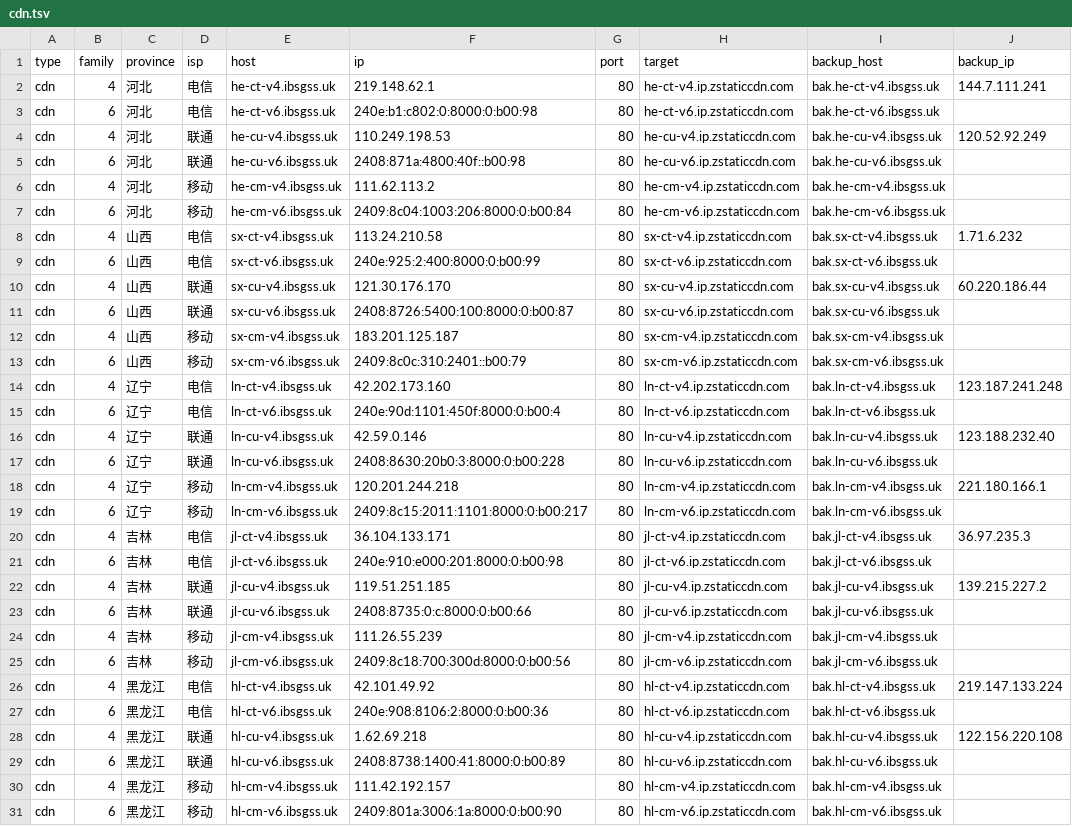
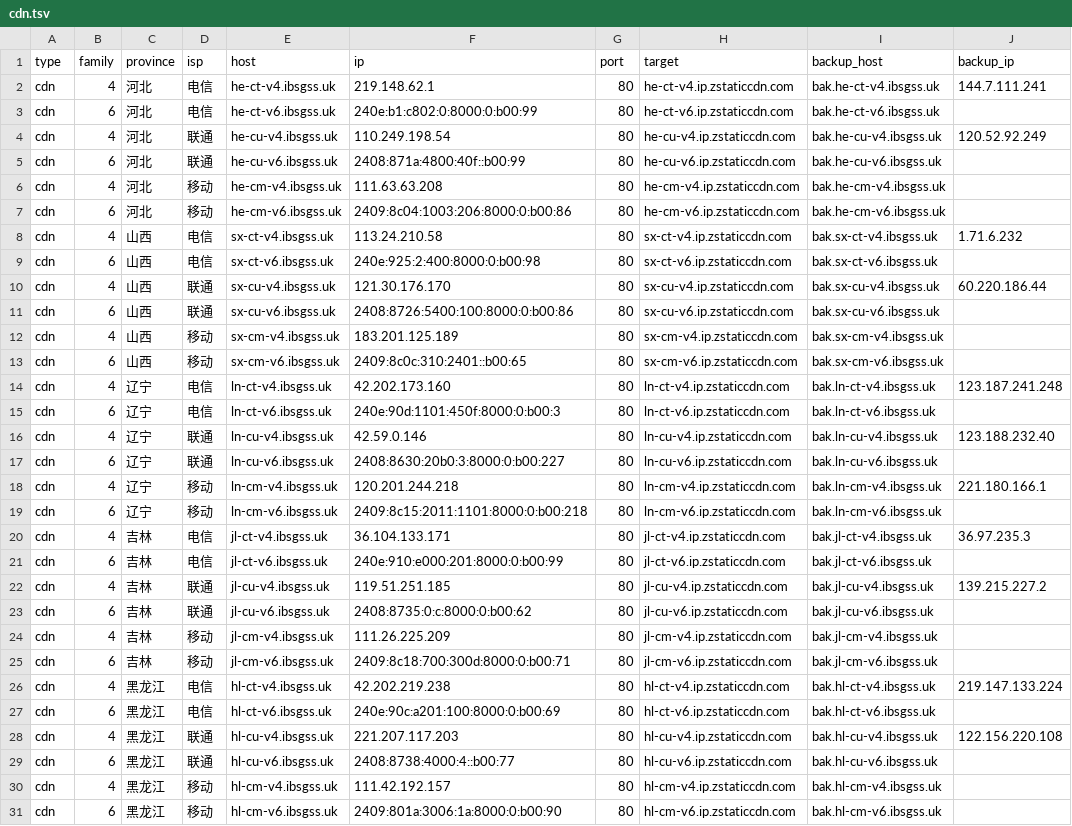
Before and after one commit to Tozward/TcpQuality, a TSV file: nodes/cdn.tsv, drawn as a sheet; only a part is shown; the diff covers the shown part only; the diff names each change by its address in the sheet, - before the commit and + after, or states it on an @@ line.

```diff
--- a/nodes/cdn.tsv
+++ b/nodes/cdn.tsv
-F3 (ip): 240e:b1:c802:0:8000:0:b00:98
+F3 (ip): 240e:b1:c802:0:8000:0:b00:99
-F4 (ip): 110.249.198.53
+F4 (ip): 110.249.198.54
-F5 (ip): 2408:871a:4800:40f::b00:98
+F5 (ip): 2408:871a:4800:40f::b00:99
-F6 (ip): 111.62.113.2
+F6 (ip): 111.63.63.208
-F7 (ip): 2409:8c04:1003:206:8000:0:b00:84
+F7 (ip): 2409:8c04:1003:206:8000:0:b00:86
-F9 (ip): 240e:925:2:400:8000:0:b00:99
+F9 (ip): 240e:925:2:400:8000:0:b00:98
-F11 (ip): 2408:8726:5400:100:8000:0:b00:87
+F11 (ip): 2408:8726:5400:100:8000:0:b00:86
-F12 (ip): 183.201.125.187
+F12 (ip): 183.201.125.189
-F13 (ip): 2409:8c0c:310:2401::b00:79
+F13 (ip): 2409:8c0c:310:2401::b00:65
-F15 (ip): 240e:90d:1101:450f:8000:0:b00:4
+F15 (ip): 240e:90d:1101:450f:8000:0:b00:3
-F17 (ip): 2408:8630:20b0:3:8000:0:b00:228
+F17 (ip): 2408:8630:20b0:3:8000:0:b00:227
-F19 (ip): 2409:8c15:2011:1101:8000:0:b00:217
+F19 (ip): 2409:8c15:2011:1101:8000:0:b00:218
-F21 (ip): 240e:910:e000:201:8000:0:b00:98
+F21 (ip): 240e:910:e000:201:8000:0:b00:99
-F23 (ip): 2408:8735:0:c:8000:0:b00:66
+F23 (ip): 2408:8735:0:c:8000:0:b00:62
-F24 (ip): 111.26.55.239
+F24 (ip): 111.26.225.209
-F25 (ip): 2409:8c18:700:300d:8000:0:b00:56
+F25 (ip): 2409:8c18:700:300d:8000:0:b00:71
-F26 (ip): 42.101.49.92
+F26 (ip): 42.202.219.238
-F27 (ip): 240e:908:8106:2:8000:0:b00:36
+F27 (ip): 240e:90c:a201:100:8000:0:b00:69
-F28 (ip): 1.62.69.218
+F28 (ip): 221.207.117.203
-F29 (ip): 2408:8738:1400:41:8000:0:b00:89
+F29 (ip): 2408:8738:4000:4::b00:77
```
Also changed, not shown: 81 edited cells elsewhere in this file, nodes/all.tsv, nodes/cernet.tsv, 4 other files.
